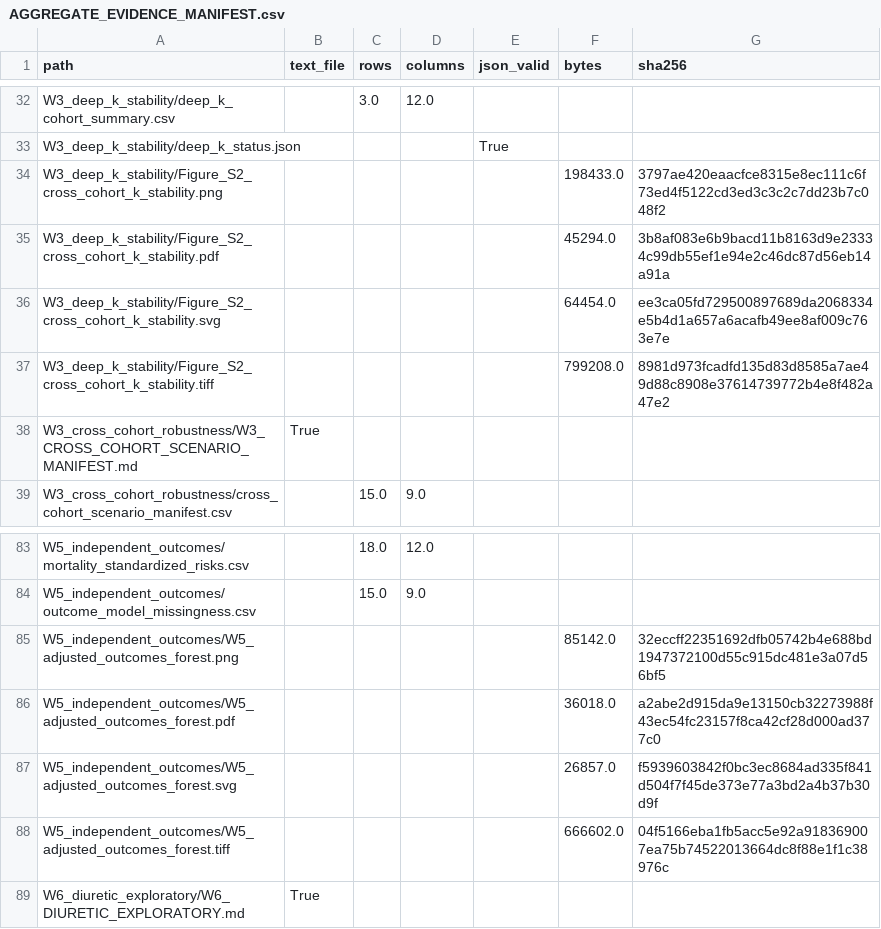
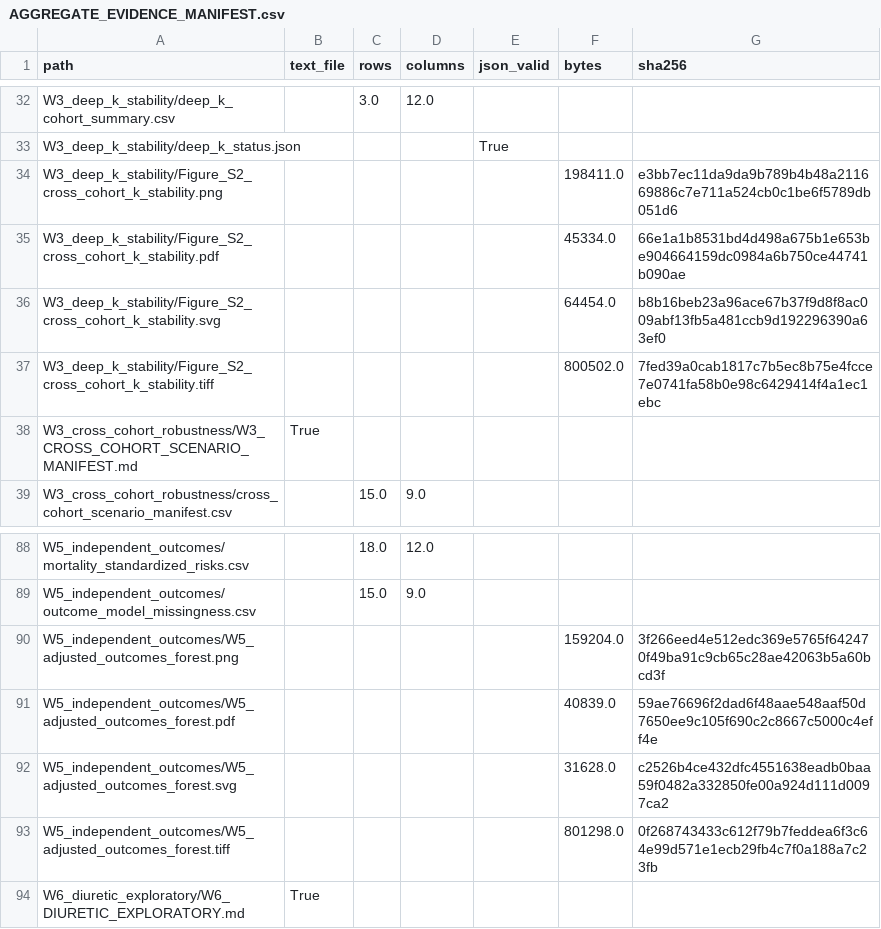
Before and after one commit to HaibooZhu/SA-AKI-Longitudinal-Subphenotyping, a CSV file: aggregate_results/AGGREGATE_EVIDENCE_MANIFEST.csv, drawn as a sheet; only a part is shown, gaps mark what is left out; the diff covers the shown part only.

```diff
--- a/aggregate_results/AGGREGATE_EVIDENCE_MANIFEST.csv
+++ b/aggregate_results/AGGREGATE_EVIDENCE_MANIFEST.csv
@@ -33,6 +33,6 @@ W3_deep_k_stability/deep_k_cohort_summary.csv,,3.0,12.0,,,
 W3_deep_k_stability/deep_k_status.json,,,,True,,
-W3_deep_k_stability/Figure_S2_cross_cohort_k_stability.png,,,,,198433.0,3797ae420eaacfce8315e8ec111c6f73ed4f5122cd3ed3c3c2c7dd23b7c048f2
-W3_deep_k_stability/Figure_S2_cross_cohort_k_stability.pdf,,,,,45294.0,3b8af083e6b9bacd11b8163d9e23334c99db55ef1e94e2c46dc87d56eb14a91a
-W3_deep_k_stability/Figure_S2_cross_cohort_k_stability.svg,,,,,64454.0,ee3ca05fd729500897689da2068334e5b4d1a657a6acafb49ee8af009c763e7e
-W3_deep_k_stability/Figure_S2_cross_cohort_k_stability.tiff,,,,,799208.0,8981d973fcadfd135d83d8585a7ae49d88c8908e37614739772b4e8f482a47e2
+W3_deep_k_stability/Figure_S2_cross_cohort_k_stability.png,,,,,198411.0,e3bb7ec11da9da9b789b4b48a211669886c7e711a524cb0c1be6f5789db051d6
+W3_deep_k_stability/Figure_S2_cross_cohort_k_stability.pdf,,,,,45334.0,66e1a1b8531bd4d498a675b1e653be904664159dc0984a6b750ce44741b090ae
+W3_deep_k_stability/Figure_S2_cross_cohort_k_stability.svg,,,,,64454.0,b8b16beb23a96ace67b37f9d8f8ac009abf13fb5a481ccb9d192296390a63ef0
+W3_deep_k_stability/Figure_S2_cross_cohort_k_stability.tiff,,,,,800502.0,7fed39a0cab1817c7b5ec8b75e4fcce7e0741fa58b0e98c6429414f4a1ec1ebc
 W3_cross_cohort_robustness/W3_CROSS_COHORT_SCENARIO_MANIFEST.md,True,,,,,
@@ -84,6 +89,6 @@ W5_independent_outcomes/mortality_standardized_risks.csv,,18.0,12.0,,,
 W5_independent_outcomes/outcome_model_missingness.csv,,15.0,9.0,,,
-W5_independent_outcomes/W5_adjusted_outcomes_forest.png,,,,,85142.0,32eccff22351692dfb05742b4e688bd1947372100d55c915dc481e3a07d56bf5
-W5_independent_outcomes/W5_adjusted_outcomes_forest.pdf,,,,,36018.0,a2abe2d915da9e13150cb32273988f43ec54fc23157f8ca42cf28d000ad377c0
-W5_independent_outcomes/W5_adjusted_outcomes_forest.svg,,,,,26857.0,f5939603842f0bc3ec8684ad335f841d504f7f45de373e77a3bd2a4b37b30d9f
-W5_independent_outcomes/W5_adjusted_outcomes_forest.tiff,,,,,666602.0,04f5166eba1fb5acc5e92a918369007ea75b74522013664dc8f88e1f1c38976c
+W5_independent_outcomes/W5_adjusted_outcomes_forest.png,,,,,159204.0,3f266eed4e512edc369e5765f642470f49ba91c9cb65c28ae42063b5a60bcd3f
+W5_independent_outcomes/W5_adjusted_outcomes_forest.pdf,,,,,40839.0,59ae76696f2dad6f48aae548aaf50d7650ee9c105f690c2c8667c5000c4eff4e
+W5_independent_outcomes/W5_adjusted_outcomes_forest.svg,,,,,31628.0,c2526b4ce432dfc4551638eadb0baa59f0482a332850fe00a924d111d0097ca2
+W5_independent_outcomes/W5_adjusted_outcomes_forest.tiff,,,,,801298.0,0f268743433c612f79b7feddea6f3c64e99d571e1ecb29fb4c7f0a188a7c23fb
 W6_diuretic_exploratory/W6_DIURETIC_EXPLORATORY.md,True,,,,,
```
Also changed, not shown: 5 added rows and 24 edited cells elsewhere in this file, aggregate_results/W11_figure_qa/figure_export_manifest.csv, revision_analysis/07_tables_figures/figure_visual_review.csv, 46 other files.
